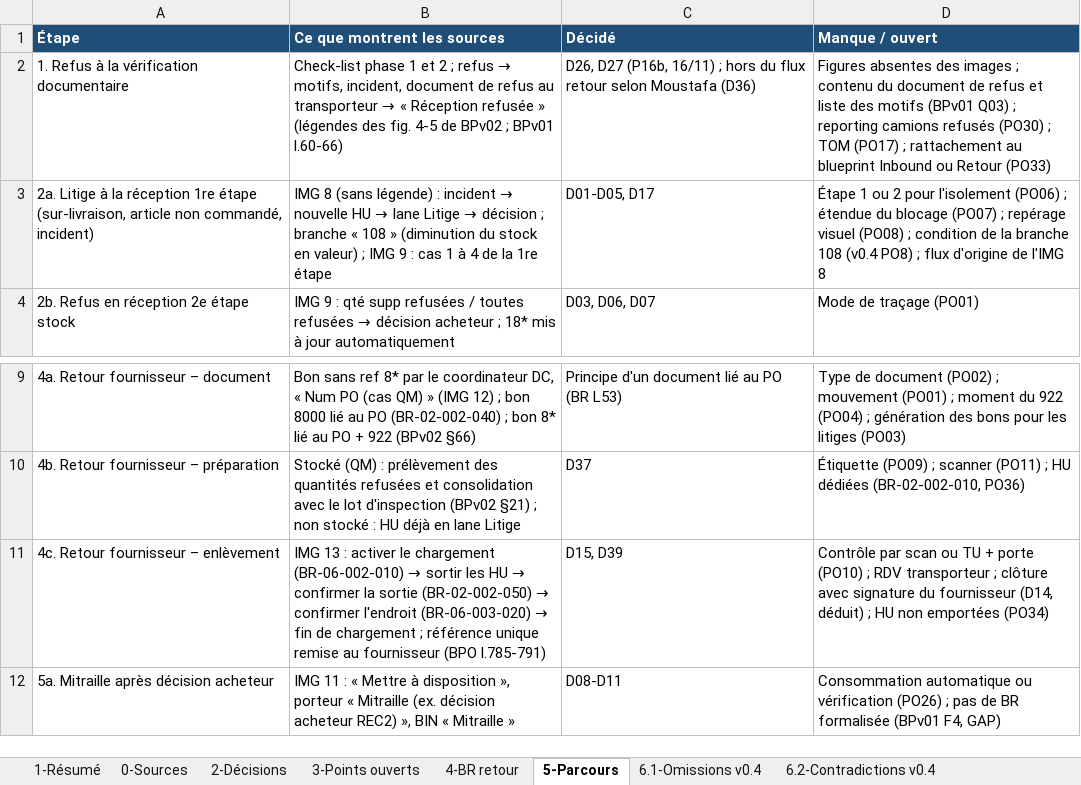
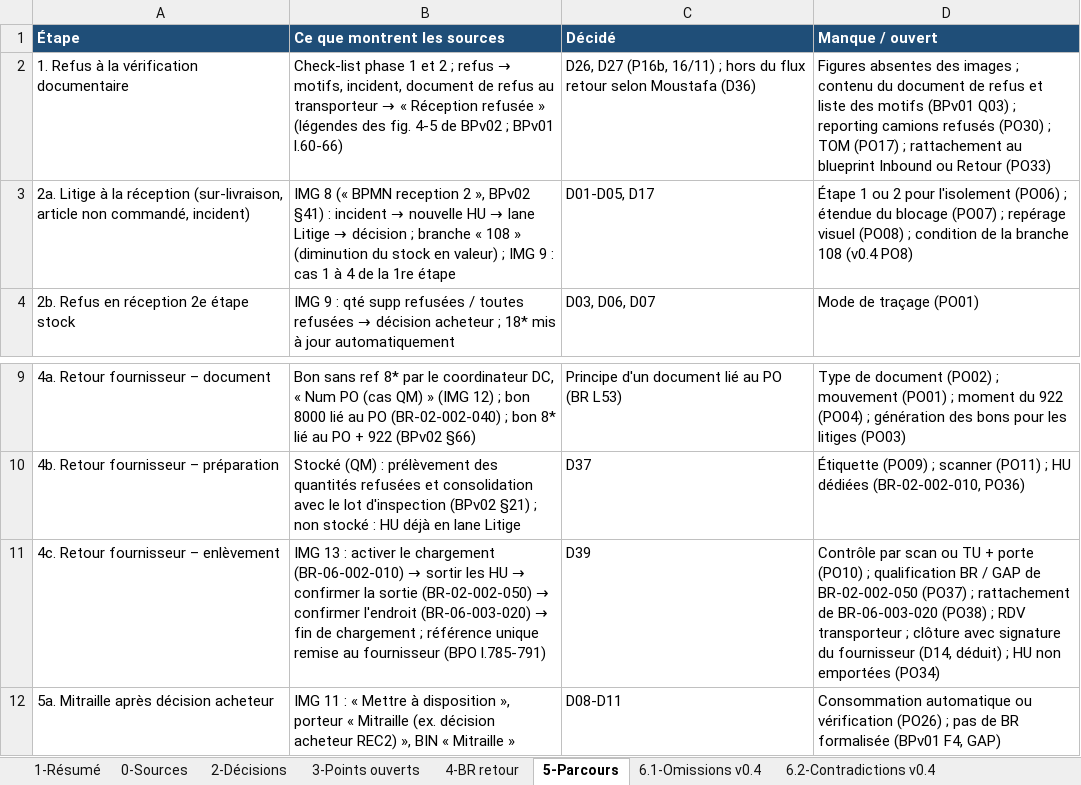
Before and after one commit to MoustafaMKCL/Claude-, an Excel workbook: infrabel-ewm/01-gap/retour/dossier-retour-consolide.xlsx, sheet 5-Parcours, drawn as a sheet; only a part is shown, gaps mark what is left out; values as stored, in another font and other column widths than the file's, no borders; the diff names each change by its address in the sheet, - before the commit and + after, or states it on an @@ line.

```diff
--- a/infrabel-ewm/01-gap/retour/dossier-retour-consolide.xlsx (sheet 5-Parcours)
+++ b/infrabel-ewm/01-gap/retour/dossier-retour-consolide.xlsx (sheet 5-Parcours)
-A3 (Étape): …la réception 1re étape (sur-livraison, article…
+A3 (Étape): …la réception (sur-livraison, article…
-B3 (Ce que montrent les sources): IMG 8 (sans légende) : incident…
+B3 (Ce que montrent les sources): IMG 8 (« BPMN reception 2 », BPv02 §41) : incident…
-D3 (Manque / ouvert): …(v0.4 PO8) ; flux d'origine de l'IMG 8
+D3 (Manque / ouvert): …(v0.4 PO8)
-C11 (Décidé): D15, D39
+C11 (Décidé): D39
-D11 (Manque / ouvert): …(PO10) ; RDV transporteur…
+D11 (Manque / ouvert): …(PO10) ; qualification BR / GAP de BR-02-002-050 (PO37) ; rattachement de BR-06-003-020 (PO38) ; RDV transporteur…
```
Also changed, not shown: sheet 6.2-Contradictions v0.4, sheet 3-Points ouverts, sheet 2-Décisions, sheet 6.3-Non marqué v0.4, sheet 4-BR retour, sheet 1-Résumé, 2 more sheets, other sheet tabs, 1 other file.
